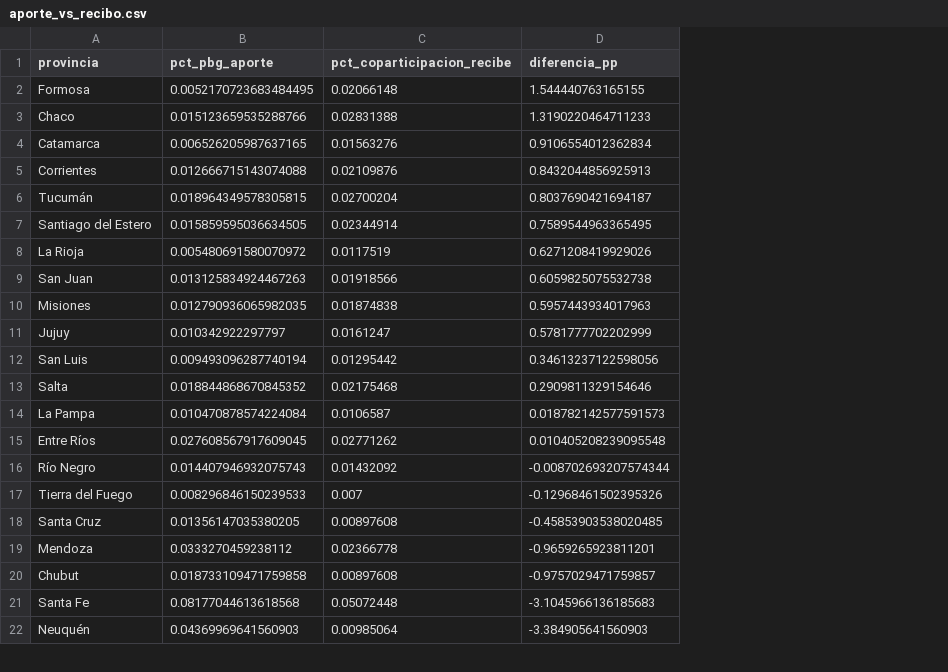
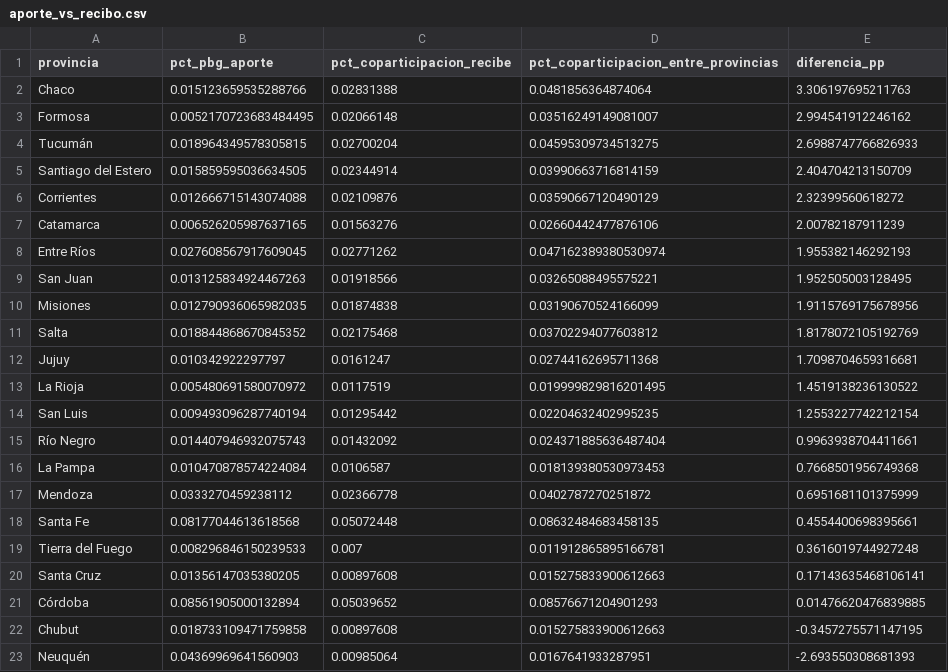
Before and after one commit to llorenzomagnano-sys/Portafolio-Lorenzo, a CSV file: data/processed/aporte_vs_recibo.csv, drawn as a sheet; only a part is shown; removed rows and columns are numbered as before the commit, all else as after; the diff covers the shown part only; the diff names each change by its address in the sheet, - before the commit and + after, or states it on an @@ line.

```diff
--- a/data/processed/aporte_vs_recibo.csv
+++ b/data/processed/aporte_vs_recibo.csv
+column D, rows 1-2: pct_coparticipacion_entre_provincias | 0.0481856364874064; rows 4-5: 0.04595309734513275 | 0.03990663716814159; rows 9-10: 0.03265088495575221 | 0.03190670524166099; row 12: 0.02744162695711368; rows 14-15: 0.02204632402995235 | 0.024371885636487404; rows 19-20: 0.011912865895166781 | 0.015275833900612663; rows 22-23: 0.015275833900612663 | 0.0167641933287951
-row 2: Formosa | 0.0052170723683484495 | 0.02066148 | 1.544440763165155
-E2 (diferencia_pp): 1.3190220464711233
+E2 (diferencia_pp): 3.306197695211763
-row 4: Catamarca | 0.006526205987637165 | 0.01563276 | 0.9106554012362834
-row 5: Corrientes | 0.012666715143074088 | 0.02109876 | 0.8432044856925913
+row 3: Formosa | 0.0052170723683484495 | 0.02066148 | 0.03516249149081007 | 2.994541912246162
-E4 (diferencia_pp): 0.8037690421694187
+E4 (diferencia_pp): 2.6988747766826933
-E5 (diferencia_pp): 0.7589544963365495
+E5 (diferencia_pp): 2.404704213150709
-row 8: La Rioja | 0.005480691580070972 | 0.0117519 | 0.6271208419929026
+row 6: Corrientes | 0.012666715143074088 | 0.02109876 | 0.03590667120490129 | 2.32399560618272
+row 7: Catamarca | 0.006526205987637165 | 0.01563276 | 0.02660442477876106 | 2.00782187911239
+row 8: Entre Ríos | 0.027608567917609045 | 0.02771262 | 0.047162389380530974 | 1.955382146292193
-E9 (diferencia_pp): 0.6059825075532738
+E9 (diferencia_pp): 1.952505003128495
-E10 (diferencia_pp): 0.5957443934017963
+E10 (diferencia_pp): 1.9115769175678956
+row 11: Salta | 0.018844868670845352 | 0.02175468 | 0.03702294077603812 | 1.8178072105192769
-E12 (diferencia_pp): 0.5781777702202999
+E12 (diferencia_pp): 1.7098704659316681
+row 13: La Rioja | 0.005480691580070972 | 0.0117519 | 0.019999829816201495 | 1.4519138236130522
-E14 (diferencia_pp): 0.34613237122598056
+E14 (diferencia_pp): 1.2553227742212154
-row 13: Salta | 0.018844868670845352 | 0.02175468 | 0.2909811329154646
-row 14: La Pampa | 0.010470878574224084 | 0.0106587 | 0.018782142577591573
-row 15: Entre Ríos | 0.027608567917609045 | 0.02771262 | 0.010405208239095548
-E15 (diferencia_pp): -0.008702693207574344
+E15 (diferencia_pp): 0.9963938704411661
+row 16: La Pampa | 0.010470878574224084 | 0.0106587 | 0.018139380530973453 | 0.7668501956749368
+row 17: Mendoza | 0.0333270459238112 | 0.02366778 | 0.0402787270251872 | 0.6951681101375999
+row 18: Santa Fe | 0.08177044613618568 | 0.05072448 | 0.08632484683458135 | 0.4554400698395661
-E19 (diferencia_pp): -0.12968461502395326
+E19 (diferencia_pp): 0.3616019744927248
-E20 (diferencia_pp): -0.45853903538020485
+E20 (diferencia_pp): 0.17143635468106141
-row 19: Mendoza | 0.0333270459238112 | 0.02366778 | -0.9659265923811201
+row 21: Córdoba | 0.08561905000132894 | 0.05039652 | 0.08576671204901293 | 0.01476620476839885
-E22 (diferencia_pp): -0.9757029471759857
+E22 (diferencia_pp): -0.3457275571147195
-row 21: Santa Fe | 0.08177044613618568 | 0.05072448 | -3.1045966136185683
-E23 (diferencia_pp): -3.384905641560903
+E23 (diferencia_pp): -2.693550308681393
```
Also changed, not shown: 1 added row, 2 removed rows and 1 edited cell elsewhere in this file, 7 other files.
